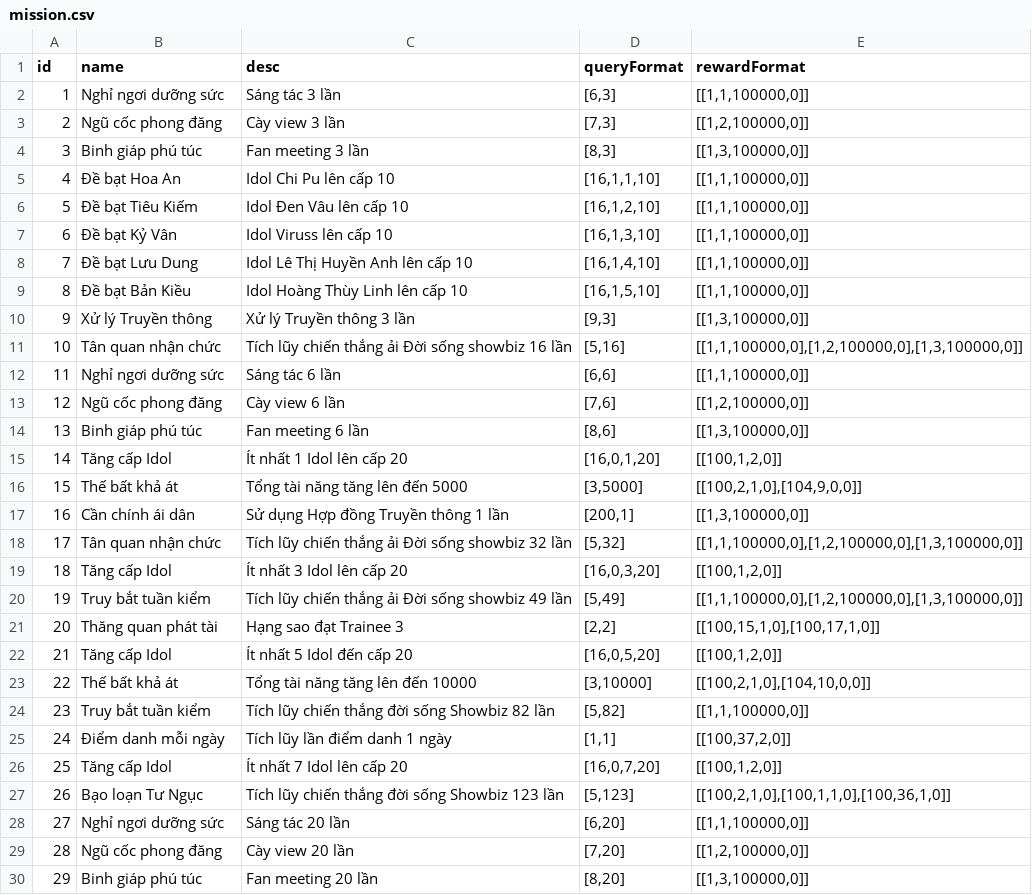
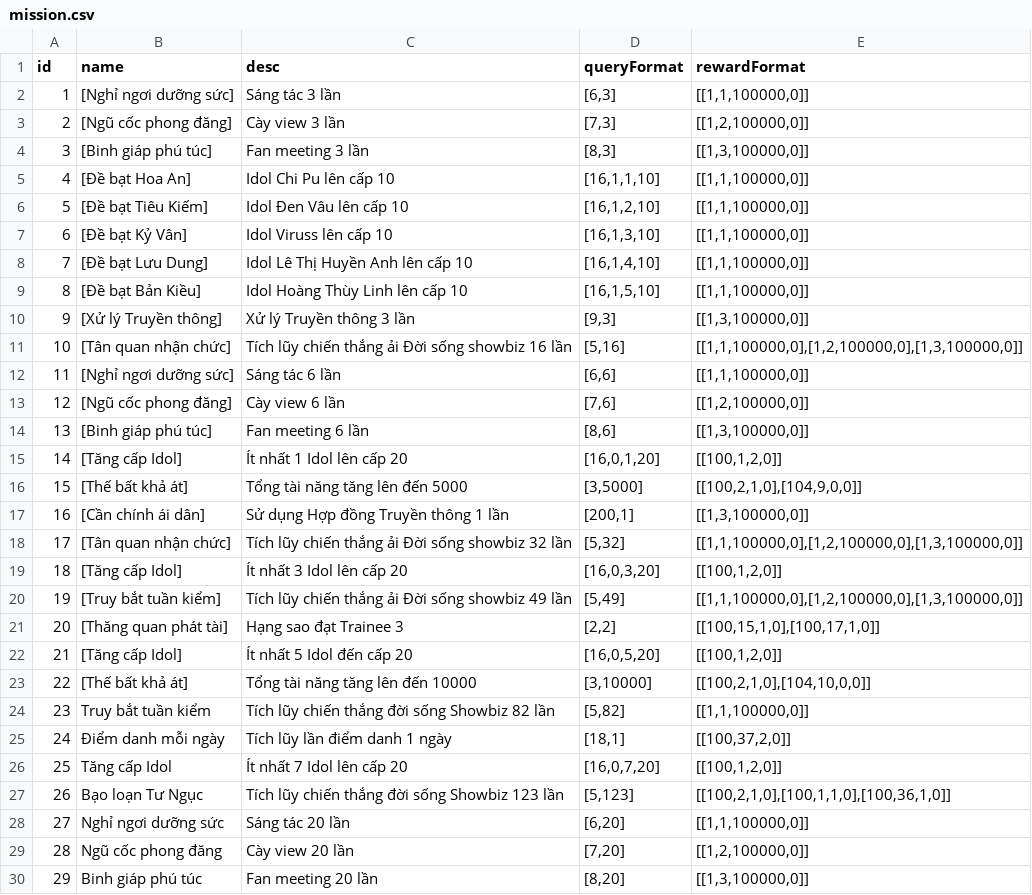
Before and after one commit to ecraftagency/rxheartbeat, a CSV file: data/csv/mission.csv, drawn as a sheet; only a part is shown; the diff covers the shown part only.

```diff
--- a/data/csv/mission.csv
+++ b/data/csv/mission.csv
@@ -1,26 +1,26 @@
 id,name,desc,queryFormat,rewardFormat
-1,Nghỉ ngơi dưỡng sức,Sáng tác 3 lần,"[6,3]","[[1,1,100000,0]]"
-2,Ngũ cốc phong đăng,Cày view 3 lần,"[7,3]","[[1,2,100000,0]]"
-3,Binh giáp phú túc,Fan meeting 3 lần,"[8,3]","[[1,3,100000,0]]"
-4,Đề bạt Hoa An,Idol Chi Pu lên cấp 10,"[16,1,1,10]","[[1,1,100000,0]]"
-5,Đề bạt Tiêu Kiếm,Idol Đen Vâu lên cấp 10,"[16,1,2,10]","[[1,1,100000,0]]"
-6,Đề bạt Kỷ Vân,Idol Viruss lên cấp 10,"[16,1,3,10]","[[1,1,100000,0]]"
-7,Đề bạt Lưu Dung,Idol Lê Thị Huyền Anh lên cấp 10,"[16,1,4,10]","[[1,1,100000,0]]"
-8,Đề bạt Bản Kiều,Idol Hoàng Thùy Linh lên cấp 10,"[16,1,5,10]","[[1,1,100000,0]]"
-9,Xử lý Truyền thông,Xử lý Truyền thông 3 lần,"[9,3]","[[1,3,100000,0]]"
-10,Tân quan nhận chức,Tích lũy chiến thắng ải Đời sống showbiz 16 lần,"[5,16]","[[1,1,100000,0],[1,2,100000,0],[1,3,100000,0]]"
-11,Nghỉ ngơi dưỡng sức,Sáng tác 6 lần,"[6,6]","[[1,1,100000,0]]"
-12,Ngũ cốc phong đăng,Cày view 6 lần,"[7,6]","[[1,2,100000,0]]"
-13,Binh giáp phú túc,Fan meeting 6 lần,"[8,6]","[[1,3,100000,0]]"
-14,Tăng cấp Idol,Ít nhất 1 Idol lên cấp 20,"[16,0,1,20]","[[100,1,2,0]]"
-15,Thế bất khả át,Tổng tài năng tăng lên đến 5000,"[3,5000]","[[100,2,1,0],[104,9,0,0]]"
-16,Cần chính ái dân,Sử dụng Hợp đồng Truyền thông 1 lần,"[200,1]","[[1,3,100000,0]]"
-17,Tân quan nhận chức,Tích lũy chiến thắng ải Đời sống showbiz 32 lần,"[5,32]","[[1,1,100000,0],[1,2,100000,0],[1,3,100000,0]]"
-18,Tăng cấp Idol,Ít nhất 3 Idol lên cấp 20,"[16,0,3,20]","[[100,1,2,0]]"
-19,Truy bắt tuần kiểm,Tích lũy chiến thắng ải Đời sống showbiz 49 lần,"[5,49]","[[1,1,100000,0],[1,2,100000,0],[1,3,100000,0]]"
-20,Thăng quan phát tài,Hạng sao đạt Trainee 3,"[2,2]","[[100,15,1,0],[100,17,1,0]]"
-21,Tăng cấp Idol,Ít nhất 5 Idol đến cấp 20,"[16,0,5,20]","[[100,1,2,0]]"
-22,Thế bất khả át,Tổng tài năng tăng lên đến 10000,"[3,10000]","[[100,2,1,0],[104,10,0,0]]"
+1,[Nghỉ ngơi dưỡng sức],Sáng tác 3 lần,"[6,3]","[[1,1,100000,0]]"
+2,[Ngũ cốc phong đăng],Cày view 3 lần,"[7,3]","[[1,2,100000,0]]"
+3,[Binh giáp phú túc],Fan meeting 3 lần,"[8,3]","[[1,3,100000,0]]"
+4,[Đề bạt Hoa An],Idol Chi Pu lên cấp 10,"[16,1,1,10]","[[1,1,100000,0]]"
+5,[Đề bạt Tiêu Kiếm],Idol Đen Vâu lên cấp 10,"[16,1,2,10]","[[1,1,100000,0]]"
+6,[Đề bạt Kỷ Vân],Idol Viruss lên cấp 10,"[16,1,3,10]","[[1,1,100000,0]]"
+7,[Đề bạt Lưu Dung],Idol Lê Thị Huyền Anh lên cấp 10,"[16,1,4,10]","[[1,1,100000,0]]"
+8,[Đề bạt Bản Kiều],Idol Hoàng Thùy Linh lên cấp 10,"[16,1,5,10]","[[1,1,100000,0]]"
+9,[Xử lý Truyền thông],Xử lý Truyền thông 3 lần,"[9,3]","[[1,3,100000,0]]"
+10,[Tân quan nhận chức],Tích lũy chiến thắng ải Đời sống showbiz 16 lần,"[5,16]","[[1,1,100000,0],[1,2,100000,0],[1,3,100000,0]]"
+11,[Nghỉ ngơi dưỡng sức],Sáng tác 6 lần,"[6,6]","[[1,1,100000,0]]"
+12,[Ngũ cốc phong đăng],Cày view 6 lần,"[7,6]","[[1,2,100000,0]]"
+13,[Binh giáp phú túc],Fan meeting 6 lần,"[8,6]","[[1,3,100000,0]]"
+14,[Tăng cấp Idol],Ít nhất 1 Idol lên cấp 20,"[16,0,1,20]","[[100,1,2,0]]"
+15,[Thế bất khả át],Tổng tài năng tăng lên đến 5000,"[3,5000]","[[100,2,1,0],[104,9,0,0]]"
+16,[Cần chính ái dân],Sử dụng Hợp đồng Truyền thông 1 lần,"[200,1]","[[1,3,100000,0]]"
+17,[Tân quan nhận chức],Tích lũy chiến thắng ải Đời sống showbiz 32 lần,"[5,32]","[[1,1,100000,0],[1,2,100000,0],[1,3,100000,0]]"
+18,[Tăng cấp Idol],Ít nhất 3 Idol lên cấp 20,"[16,0,3,20]","[[100,1,2,0]]"
+19,[Truy bắt tuần kiểm],Tích lũy chiến thắng ải Đời sống showbiz 49 lần,"[5,49]","[[1,1,100000,0],[1,2,100000,0],[1,3,100000,0]]"
+20,[Thăng quan phát tài],Hạng sao đạt Trainee 3,"[2,2]","[[100,15,1,0],[100,17,1,0]]"
+21,[Tăng cấp Idol],Ít nhất 5 Idol đến cấp 20,"[16,0,5,20]","[[100,1,2,0]]"
+22,[Thế bất khả át],Tổng tài năng tăng lên đến 10000,"[3,10000]","[[100,2,1,0],[104,10,0,0]]"
 23,Truy bắt tuần kiểm,Tích lũy chiến thắng đời sống Showbiz 82 lần,"[5,82]","[[1,1,100000,0]]"
-24,Điểm danh mỗi ngày,Tích lũy lần điểm danh 1 ngày,"[1,1]","[[100,37,2,0]]"
+24,Điểm danh mỗi ngày,Tích lũy lần điểm danh 1 ngày,"[18,1]","[[100,37,2,0]]"
 25,Tăng cấp Idol,Ít nhất 7 Idol lên cấp 20,"[16,0,7,20]","[[100,1,2,0]]"
```
Also changed, not shown: 9 edited cells elsewhere in this file, data/csv/rankingReward.csv, 11 other files.
